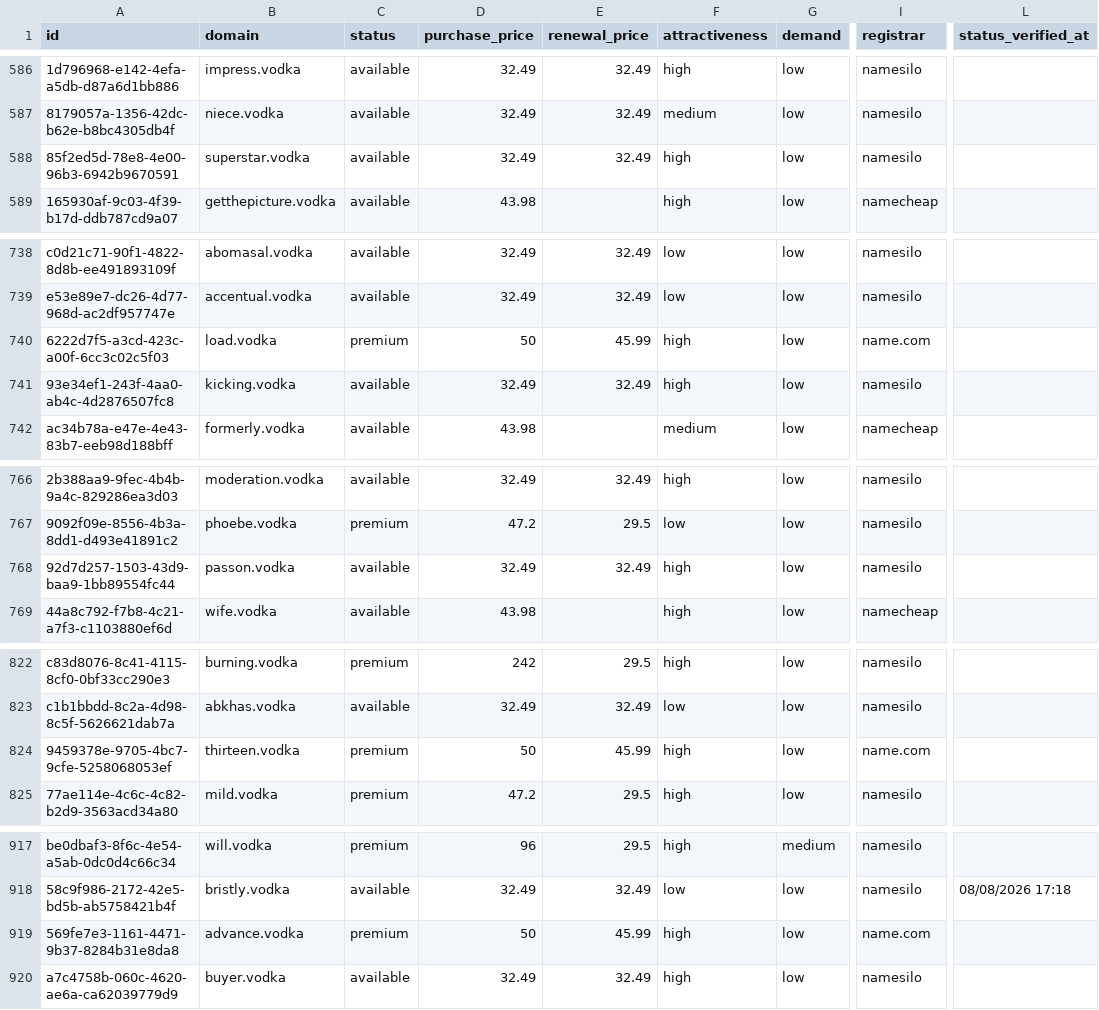
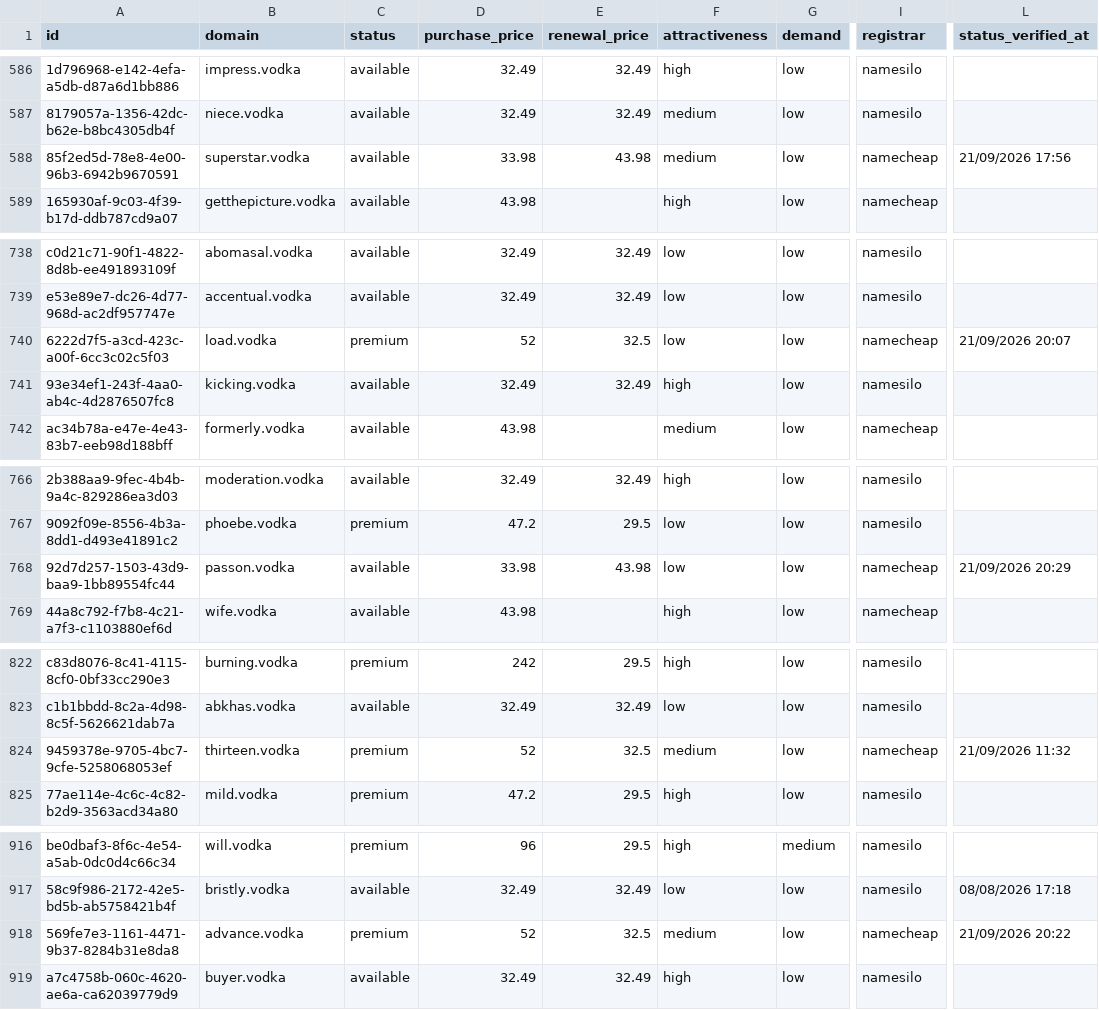
Before and after one commit to UniqueDomains/vodka-oneword-domains, a CSV file: vodka.csv, drawn as a sheet; only a part is shown, gaps mark what is left out; addresses are those after the commit; the diff covers the shown part only; the diff names each change by its address in the sheet, - before the commit and + after, or states it on an @@ line.

```diff
--- a/vodka.csv
+++ b/vodka.csv
-D588 (purchase_price): 32.49
+D588 (purchase_price): 33.98
-E588 (renewal_price): 32.49
+E588 (renewal_price): 43.98
-F588 (attractiveness): high
+F588 (attractiveness): medium
-I588 (registrar): namesilo
+I588 (registrar): namecheap
-L588 (status_verified_at): (empty)
+L588 (status_verified_at): 21/09/2026 17:56
-D740 (purchase_price): 50
+D740 (purchase_price): 52
-E740 (renewal_price): 45.99
+E740 (renewal_price): 32.5
-F740 (attractiveness): high
+F740 (attractiveness): low
-I740 (registrar): name.com
+I740 (registrar): namecheap
-L740 (status_verified_at): (empty)
+L740 (status_verified_at): 21/09/2026 20:07
-D768 (purchase_price): 32.49
+D768 (purchase_price): 33.98
-E768 (renewal_price): 32.49
+E768 (renewal_price): 43.98
-F768 (attractiveness): high
+F768 (attractiveness): low
-I768 (registrar): namesilo
+I768 (registrar): namecheap
-L768 (status_verified_at): (empty)
+L768 (status_verified_at): 21/09/2026 20:29
-D824 (purchase_price): 50
+D824 (purchase_price): 52
-E824 (renewal_price): 45.99
+E824 (renewal_price): 32.5
-F824 (attractiveness): high
+F824 (attractiveness): medium
-I824 (registrar): name.com
+I824 (registrar): namecheap
-L824 (status_verified_at): (empty)
+L824 (status_verified_at): 21/09/2026 11:32
-D918 (purchase_price): 50
+D918 (purchase_price): 52
-E918 (renewal_price): 45.99
+E918 (renewal_price): 32.5
-F918 (attractiveness): high
+F918 (attractiveness): medium
-I918 (registrar): name.com
+I918 (registrar): namecheap
-L918 (status_verified_at): (empty)
+L918 (status_verified_at): 21/09/2026 20:22
```
Also changed, not shown: 1 added row, 1 removed row and 65 edited cells elsewhere in this file, 4 other files.
